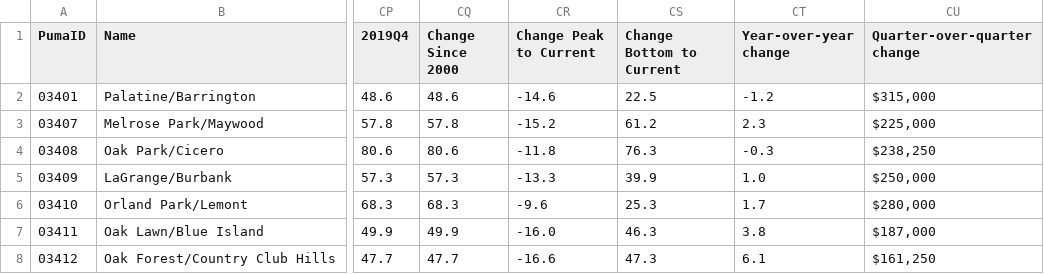
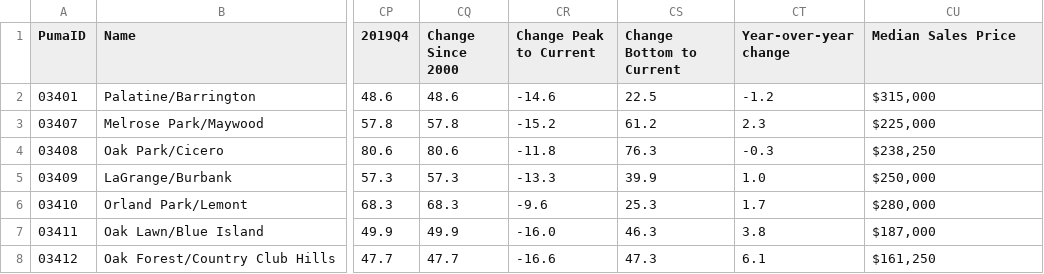
Before and after one commit to datamade/ihs-price-index, a CSV file: data/cook_puma_trend_by_quarter.csv, drawn as a sheet; only a part is shown, gaps mark what is left out; the diff names each change by its address in the sheet, - before the commit and + after, or states it on an @@ line.

```diff
--- a/data/cook_puma_trend_by_quarter.csv
+++ b/data/cook_puma_trend_by_quarter.csv
-CU1: Quarter-over-quarter change
+CU1: Median Sales Price
```
Also changed, not shown: data/2019_q4_price_index_summary.csv, 3 other files.
